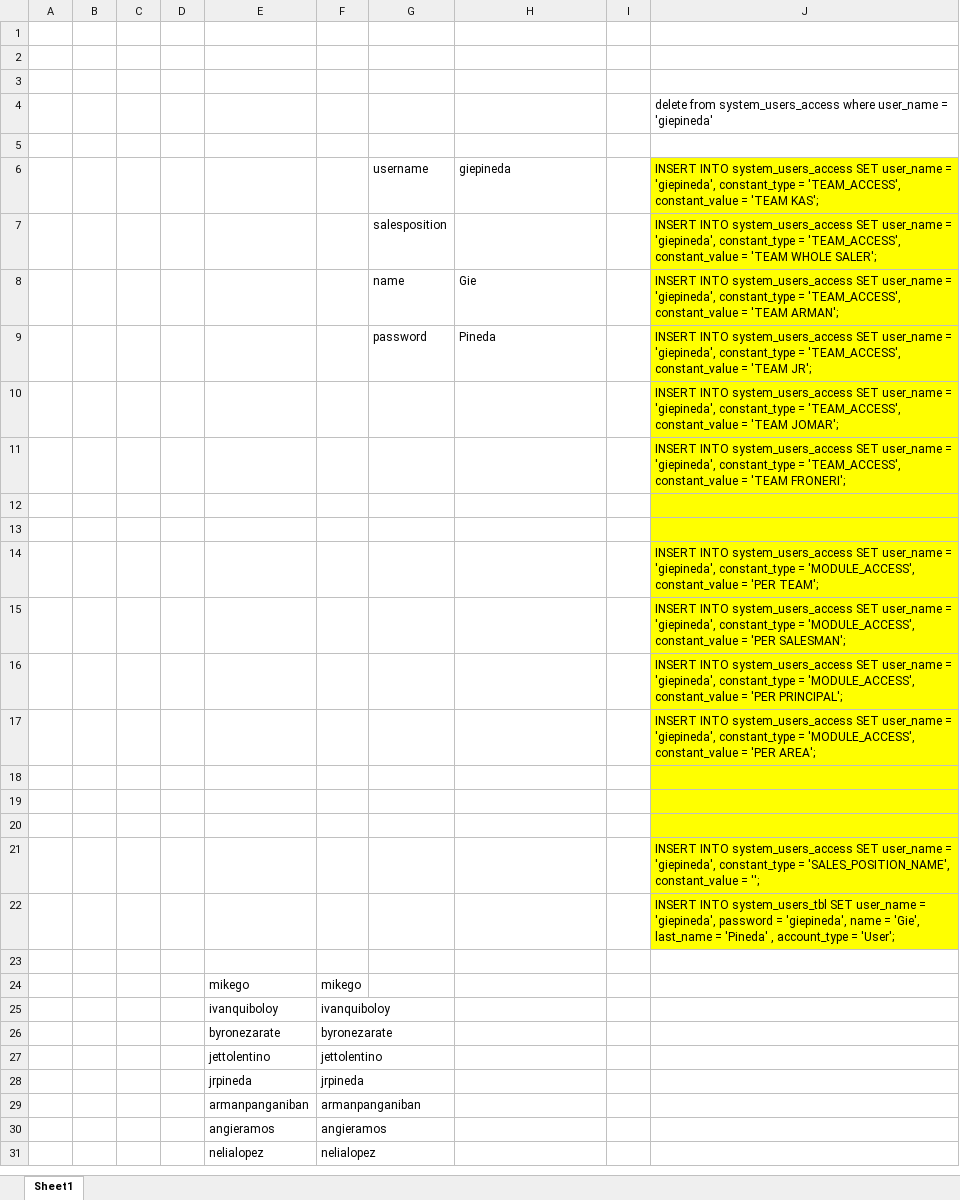
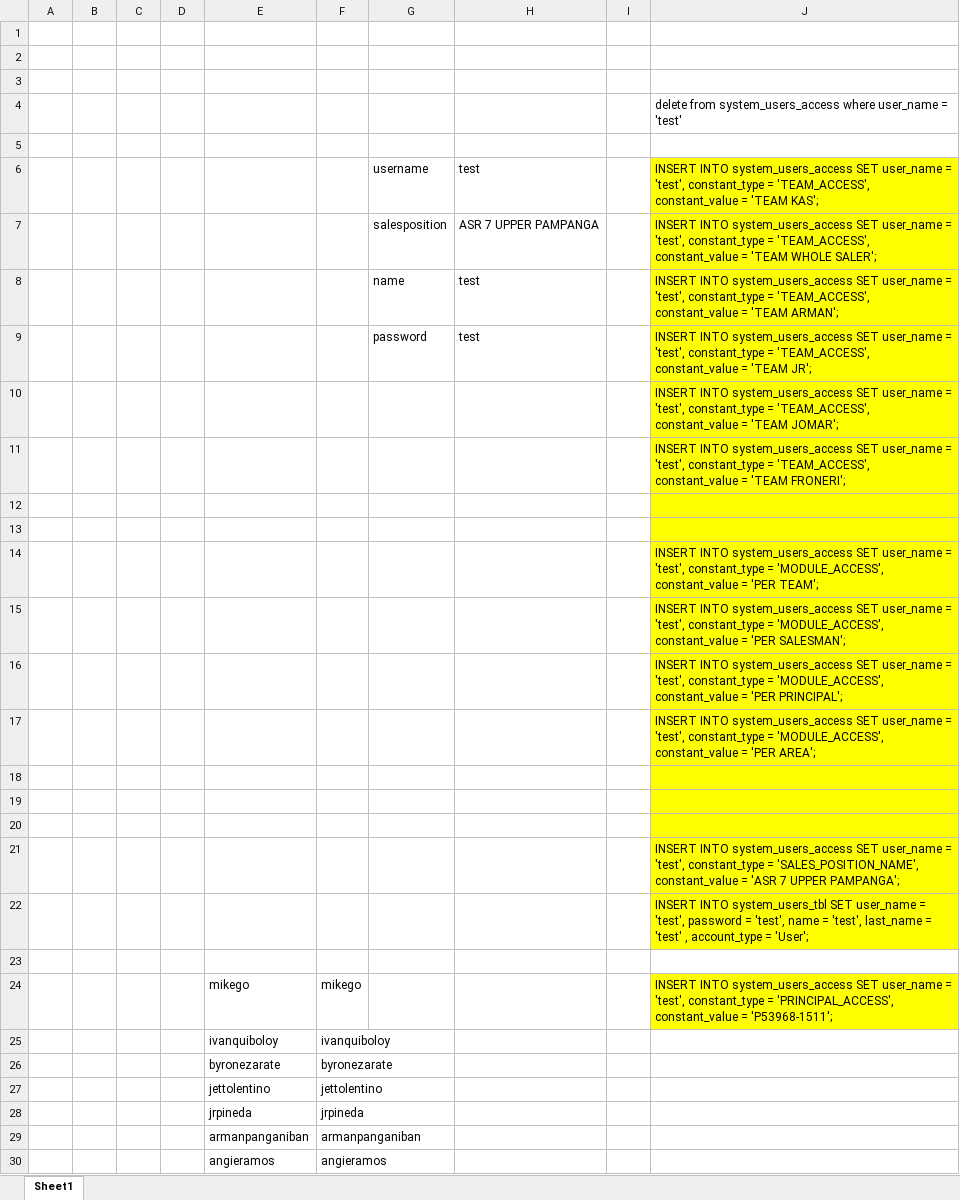
Before and after one commit to marx11-creator/wamii_backup, an Excel workbook: UPDATED USER.xlsx, sheet Sheet1, drawn as a sheet; only a part is shown; the shorter side is filled out with more unchanged rows; values as stored, in another font and other column widths than the file's, no borders; the diff names each change by its address in the sheet, - before the commit and + after, or states it on an @@ line.

```diff
--- a/UPDATED USER.xlsx (sheet Sheet1)
+++ b/UPDATED USER.xlsx (sheet Sheet1)
-J4: …user_name = 'giepineda'
+J4: …user_name = 'test'
-H6: giepineda
+H6: test
-J6: …user_name = 'giepineda', constant_type =…
+J6: …user_name = 'test', constant_type =…
-H7: (empty)
+H7: ASR 7 UPPER PAMPANGA
-J7: …user_name = 'giepineda', constant_type =…
+J7: …user_name = 'test', constant_type =…
-H8: Gie
+H8: test
-J8: …user_name = 'giepineda', constant_type =…
+J8: …user_name = 'test', constant_type =…
-H9: Pineda
+H9: test
-J9: …user_name = 'giepineda', constant_type =…
+J9: …user_name = 'test', constant_type =…
-J10: …user_name = 'giepineda', constant_type =…
+J10: …user_name = 'test', constant_type =…
-J11: …user_name = 'giepineda', constant_type =…
+J11: …user_name = 'test', constant_type =…
-J14: …user_name = 'giepineda', constant_type =…
+J14: …user_name = 'test', constant_type =…
-J15: …user_name = 'giepineda', constant_type =…
+J15: …user_name = 'test', constant_type =…
-J16: …user_name = 'giepineda', constant_type =…
+J16: …user_name = 'test', constant_type =…
-J17: …user_name = 'giepineda', constant_type =…
+J17: …user_name = 'test', constant_type =…
-J21: …user_name = 'giepineda', constant_type = 'SALES_POSITION_NAME', constant_value = '';
+J21: …user_name = 'test', constant_type = 'SALES_POSITION_NAME', constant_value = 'ASR 7 UPPER PAMPANGA';
-J22: …user_name = 'giepineda', password = 'giepineda', name = 'Gie', last_name = 'Pineda' , account_type…
+J22: …user_name = 'test', password = 'test', name = 'test', last_name = 'test' , account_type…
-J24: (empty)
+J24: INSERT INTO system_users_access SET user_name = 'test', constant_type = 'PRINCIPAL_ACCESS', constant_value = 'P53968-1511';
-J24 fill: none
+J24 fill: #FFFF00
```
Also changed, not shown: 6 other files.
